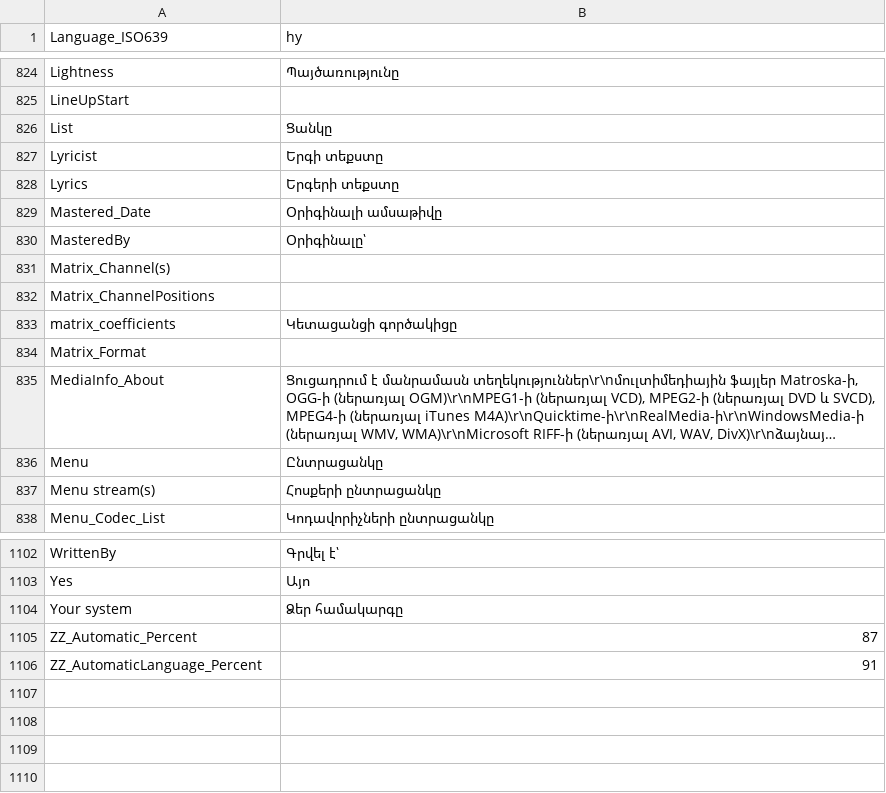
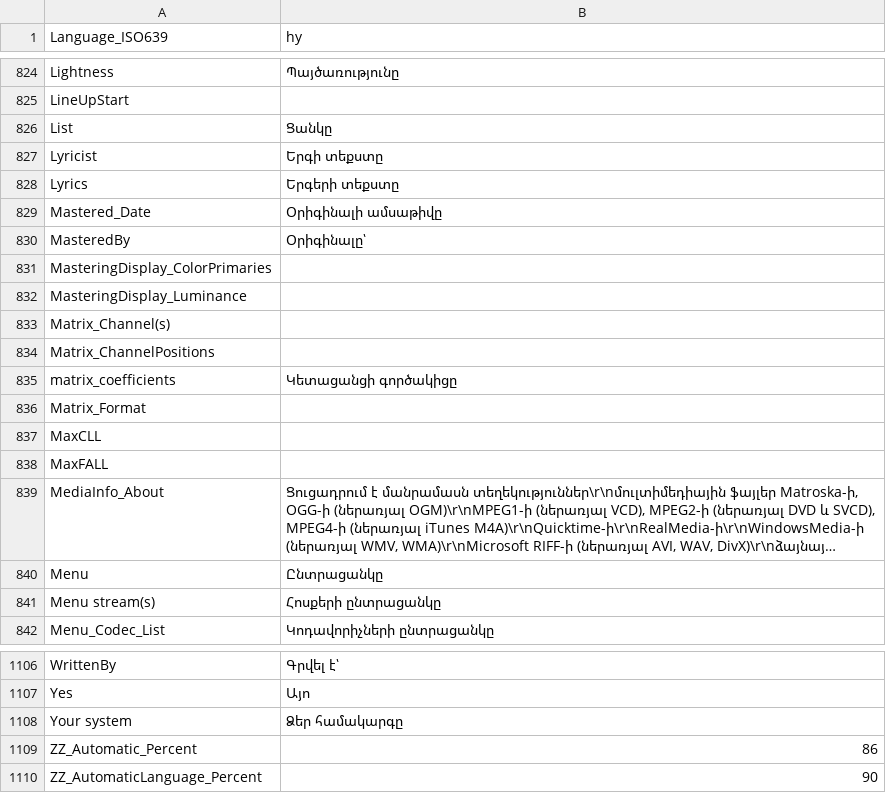
Before and after one commit to CollinChaffin/MPC-BE, a CSV file: src/ExtLib/MediaInfo/Language/hy.csv, drawn as a sheet; only a part is shown, gaps mark what is left out; long unchanged cells end in …; addresses are those after the commit; the diff names each change by its address in the sheet, - before the commit and + after, or states it on an @@ line.

```diff
--- a/src/ExtLib/MediaInfo/Language/hy.csv
+++ b/src/ExtLib/MediaInfo/Language/hy.csv
+row 831: MasteringDisplay_ColorPrimaries
+row 832: MasteringDisplay_Luminance
+row 837: MaxCLL
+row 838: MaxFALL
-B1109 (hy): 87
+B1109 (hy): 86
-B1110 (hy): 91
+B1110 (hy): 90
```
Also changed, not shown: src/ExtLib/MediaInfo/Language/ca.csv, src/ExtLib/MediaInfo/Language/de.csv, 44 other files.
